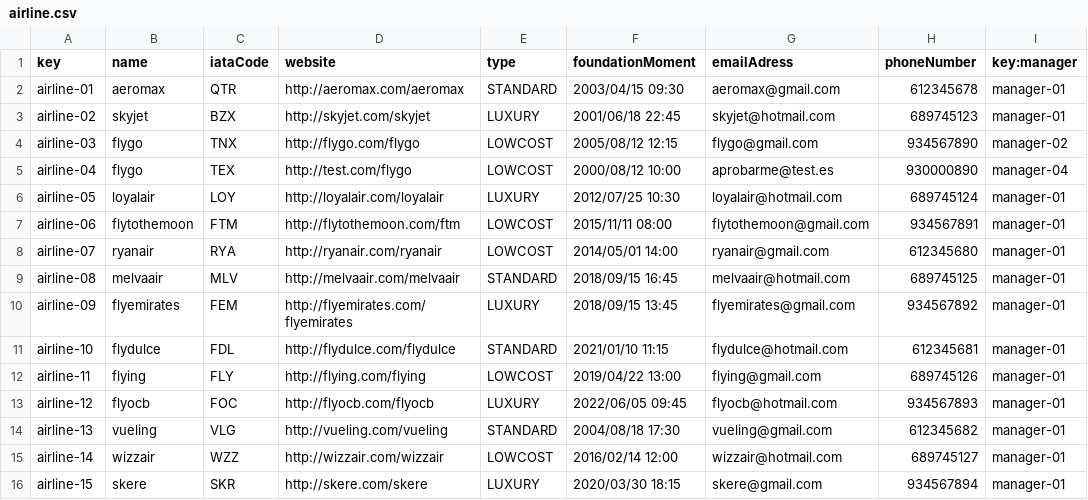
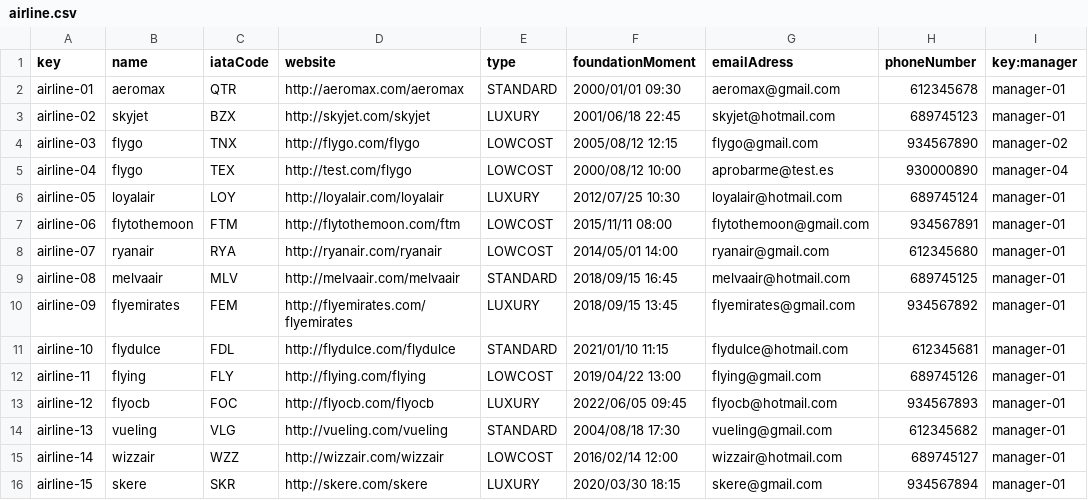
Before and after one commit to DPII-24-25/Acme-ANS-D, a CSV file: src/main/resources/WEB-INF/data/sample/airline.csv, drawn as a sheet.

```diff
--- a/src/main/resources/WEB-INF/data/sample/airline.csv
+++ b/src/main/resources/WEB-INF/data/sample/airline.csv
@@ -1,3 +1,3 @@
 key,name,iataCode,website,type,foundationMoment,emailAdress,phoneNumber,key:manager
-airline-01,aeromax,QTR,http://aeromax.com/aeromax,STANDARD,2003/04/15 09:30,aeromax@gmail.com,612345678,manager-01
+airline-01,aeromax,QTR,http://aeromax.com/aeromax,STANDARD,2000/01/01 09:30,aeromax@gmail.com,612345678,manager-01
 airline-02,skyjet,BZX,http://skyjet.com/skyjet,LUXURY,2001/06/18 22:45,skyjet@hotmail.com,689745123,manager-01
```
Also changed, not shown: src/main/resources/WEB-INF/data/sample/leg.csv, 9 other files.
